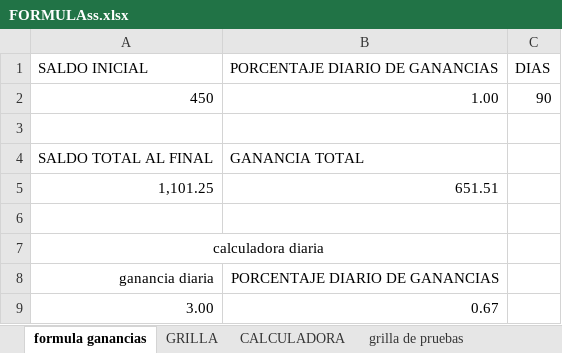
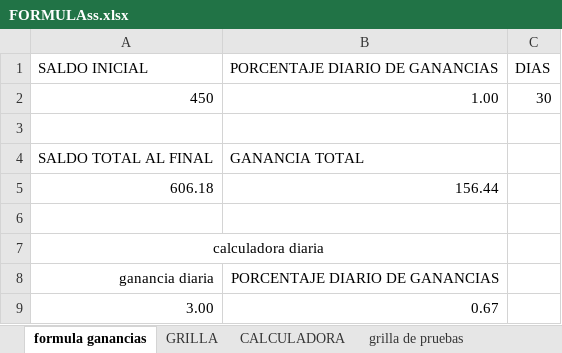
Before and after one commit to luisgomezzz/luchocrypto, an Excel workbook: old/FORMULAss.xlsx, sheet formula ganancias, drawn as a sheet; values as stored, in another font and other column widths than the file's, no borders; removed rows and columns are numbered as before the commit, all else as after; the diff names each change by its address in the sheet, - before the commit and + after, or states it on an @@ line.

```diff
--- a/old/FORMULAss.xlsx (sheet formula ganancias)
+++ b/old/FORMULAss.xlsx (sheet formula ganancias)
-C2 (DIAS): 90
+C2 (DIAS): 30
-row 5: 1,101.25 | 651.51
+row 5: 606.18 | 156.44
```
Also changed, not shown: 1 other file.
